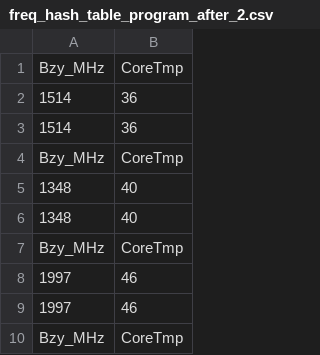
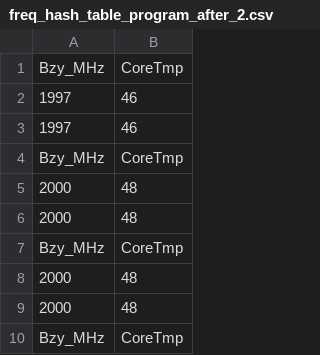
Before and after one commit to mmmxxxaaa/HashTable, a CSV file: logs/freq_hash_table_program_after_2.csv, drawn as a sheet; only a part is shown; the shorter side is filled out with more unchanged rows; the diff names each change by its address in the sheet, - before the commit and + after, or states it on an @@ line.

```diff
--- a/logs/freq_hash_table_program_after_2.csv
+++ b/logs/freq_hash_table_program_after_2.csv
-row 2: 1514 | 36
-row 3: 1514 | 36
-row 4: Bzy_MHz | CoreTmp
-row 5: 1348 | 40
-row 6: 1348 | 40
-row 7: Bzy_MHz | CoreTmp
```
Also changed, not shown: logs/freq_hash_table_program_after_1.csv, logs/freq_hash_table_program_after_2_aligned.csv, 3 other files.
